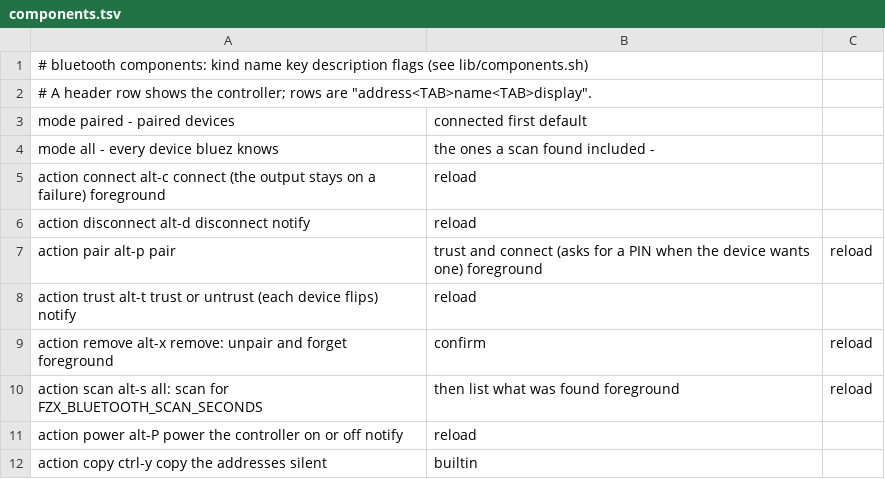
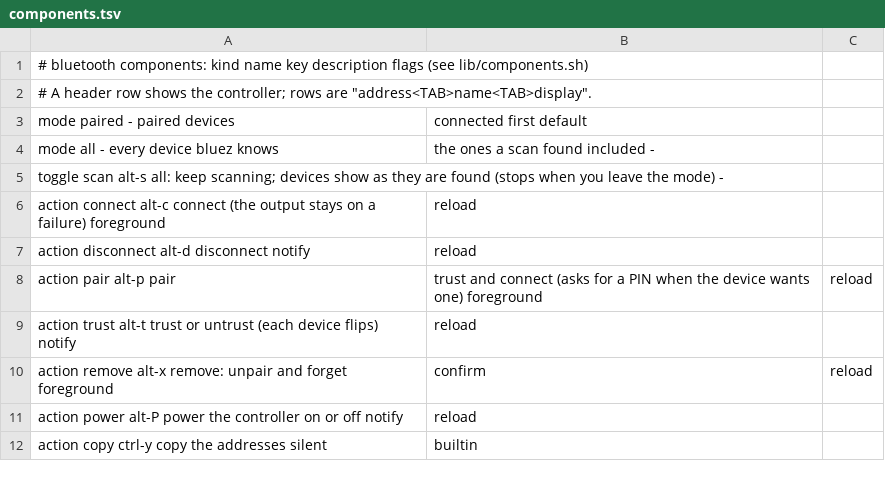
Before and after one commit to njhoffman/fzx, a TSV file: modules/bluetooth/components.tsv, drawn as a sheet.

```diff
--- a/modules/bluetooth/components.tsv
+++ b/modules/bluetooth/components.tsv
@@ -4,2 +4,3 @@ mode    paired      -       paired devices, connected first
 mode    all         -       every device bluez knows, the ones a scan found included           -
+toggle  scan        alt-s   all: keep scanning; devices show as they are found (stops when you leave the mode)  -
 action  connect     alt-c   connect (the output stays on a failure)                            foreground,reload
@@ -9,3 +10,2 @@ action  trust       alt-t   trust or untrust (each device flips)
 action  remove      alt-x   remove: unpair and forget                                          foreground,confirm,reload
-action  scan        alt-s   all: scan for FZX_BLUETOOTH_SCAN_SECONDS, then list what was found  foreground,reload
 action  power       alt-P   power the controller on or off                                     notify,reload
```
Also changed, not shown: 10 other files.
